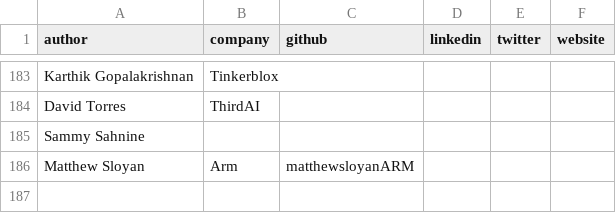
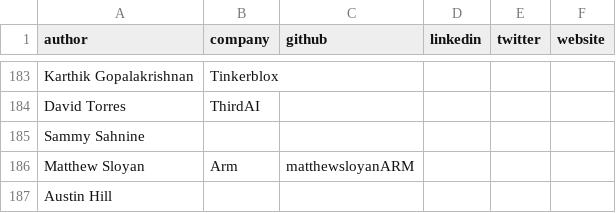
Before and after one commit to ArmDeveloperEcosystem/arm-learning-paths, a CSV file: assets/contributors.csv, drawn as a sheet; only a part is shown, gaps mark what is left out.

```diff
--- a/assets/contributors.csv
+++ b/assets/contributors.csv
@@ -186 +186,2 @@ Sammy Sahnine,,,,,
 Matthew Sloyan,Arm,matthewsloyanARM,,,
+Austin Hill,,,,,
```
Also changed, not shown: 5 other files.
